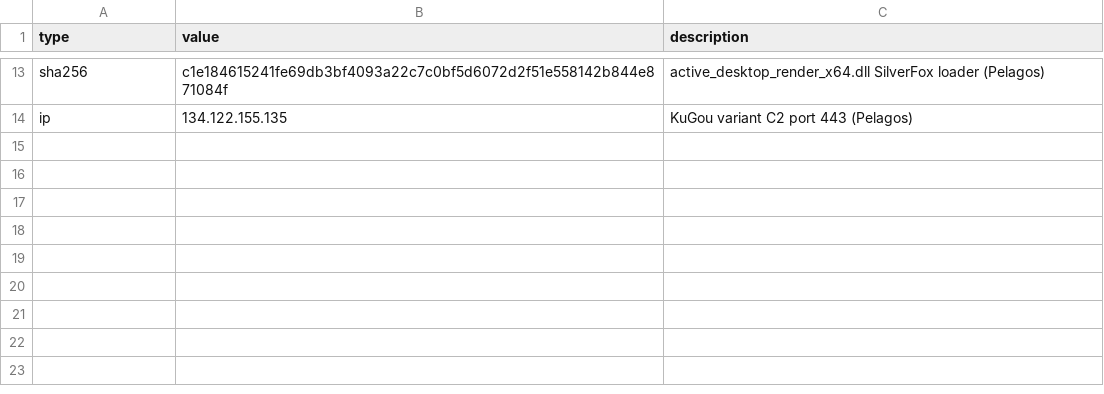
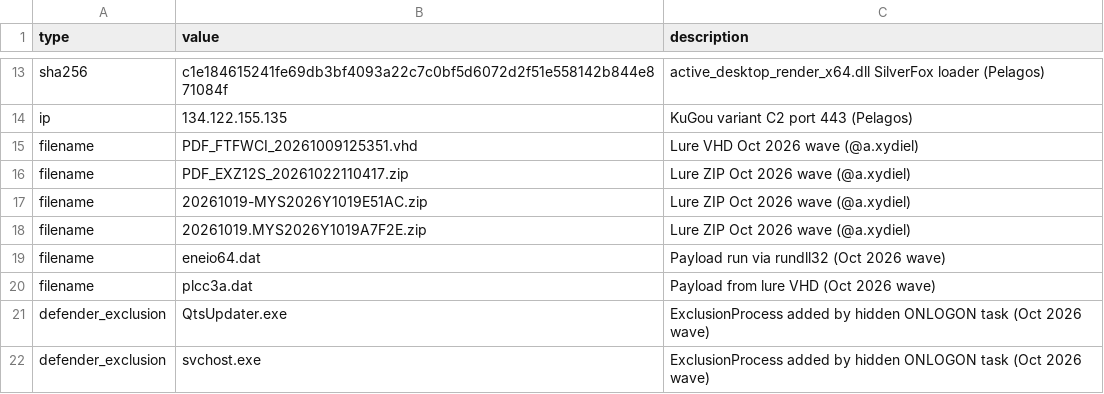
Before and after one commit to afu-it/wa-zip-cleaner, a CSV file: docs/iocs.csv, drawn as a sheet; only a part is shown, gaps mark what is left out.

```diff
--- a/docs/iocs.csv
+++ b/docs/iocs.csv
@@ -14 +14,9 @@ sha256,c1e184615241fe69db3bf4093a22c7c0bf5d6072d2f51e558142b844e871084f,active_d
 ip,134.122.155.135,KuGou variant C2 port 443 (Pelagos)
+filename,PDF_FTFWCI_20261009125351.vhd,Lure VHD Oct 2026 wave (@a.xydiel)
+filename,PDF_EXZ12S_20261022110417.zip,Lure ZIP Oct 2026 wave (@a.xydiel)
+filename,20261019-MYS2026Y1019E51AC.zip,Lure ZIP Oct 2026 wave (@a.xydiel)
+filename,20261019.MYS2026Y1019A7F2E.zip,Lure ZIP Oct 2026 wave (@a.xydiel)
+filename,eneio64.dat,Payload run via rundll32 (Oct 2026 wave)
+filename,plcc3a.dat,Payload from lure VHD (Oct 2026 wave)
+defender_exclusion,QtsUpdater.exe,ExclusionProcess added by hidden ONLOGON task (Oct 2026 wave)
+defender_exclusion,svchost.exe,ExclusionProcess added by hidden ONLOGON task (Oct 2026 wave)
```
Also changed, not shown: 6 other files.
